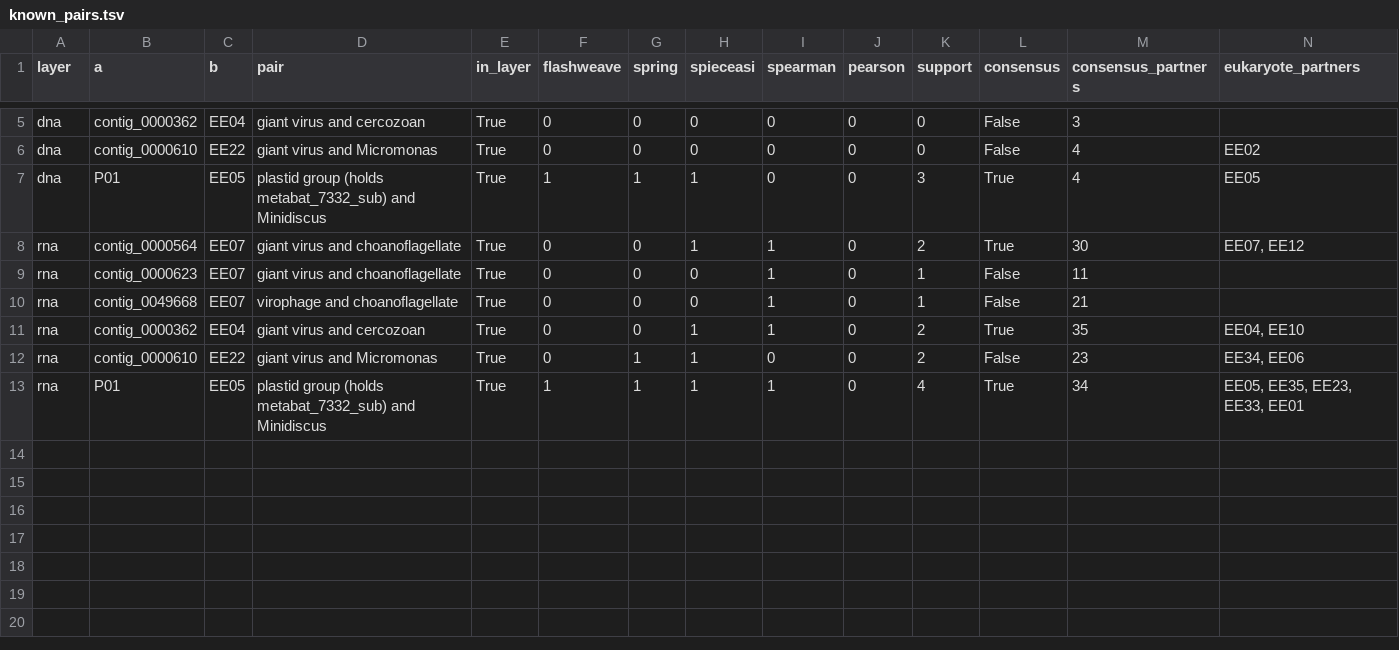
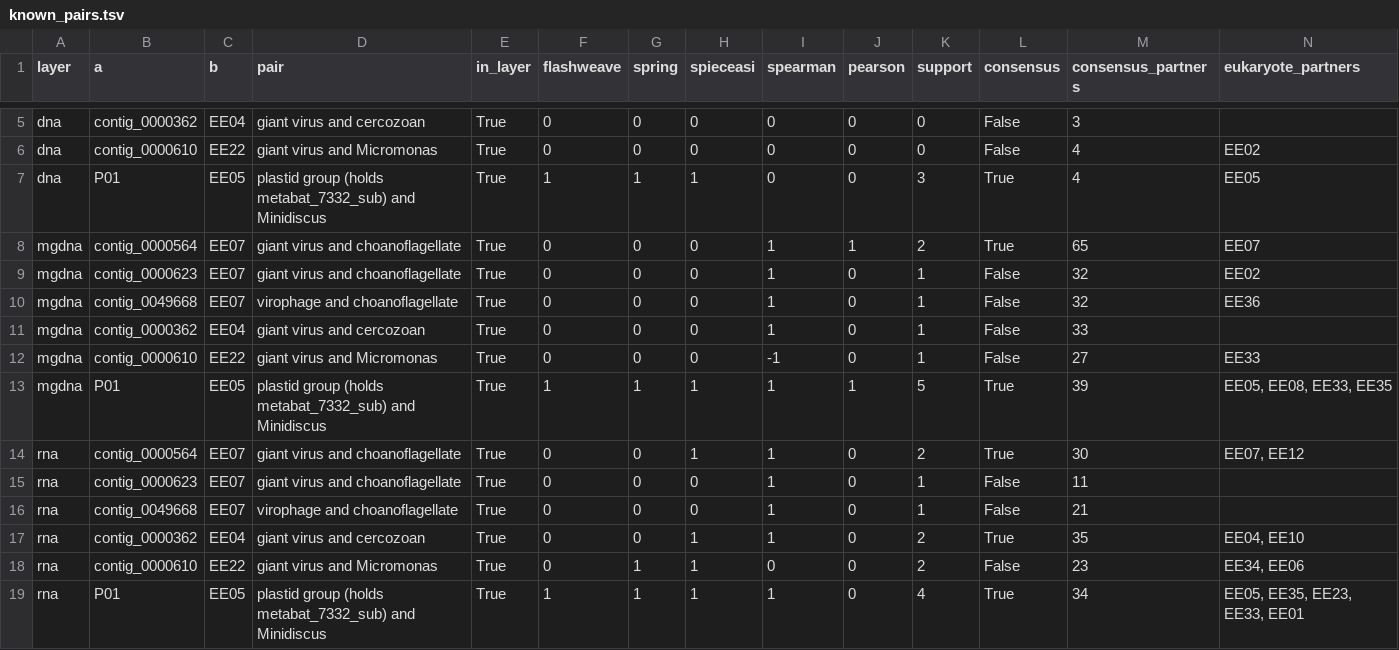
Before and after one commit to rec3141/GENICEII, a TSV file: network/out/known_pairs.tsv, drawn as a sheet; only a part is shown, gaps mark what is left out; the diff names each change by its address in the sheet, - before the commit and + after, or states it on an @@ line.

```diff
--- a/network/out/known_pairs.tsv
+++ b/network/out/known_pairs.tsv
+row 8: mgdna | contig_0000564 | EE07 | giant virus and choanoflagellate | True | 0 | 0 | 0 | 1 | 1 | 2 | True | 65 | EE07
+row 9: mgdna | contig_0000623 | EE07 | giant virus and choanoflagellate | True | 0 | 0 | 0 | 1 | 0 | 1 | False | 32 | EE02
+row 10: mgdna | contig_0049668 | EE07 | virophage and choanoflagellate | True | 0 | 0 | 0 | 1 | 0 | 1 | False | 32 | EE36
+row 11: mgdna | contig_0000362 | EE04 | giant virus and cercozoan | True | 0 | 0 | 0 | 1 | 0 | 1 | False | 33
+row 12: mgdna | contig_0000610 | EE22 | giant virus and Micromonas | True | 0 | 0 | 0 | -1 | 0 | 1 | False | 27 | EE33
+row 13: mgdna | P01 | EE05 | plastid group (holds metabat_7332_sub) and Minidiscus | True | 1 | 1 | 1 | 1 | 1 | 5 | True | 39 | EE05, EE08, EE33, EE35
```
Also changed, not shown: network/out/drivers.tsv, network/out/method_overlap.tsv, 38 other files.
